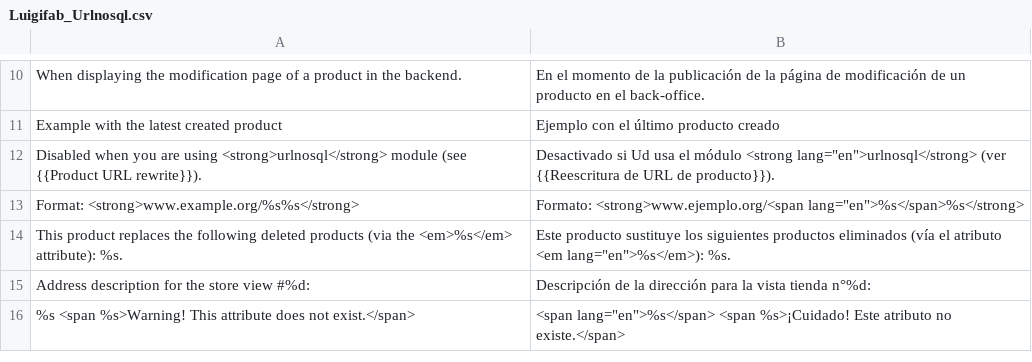
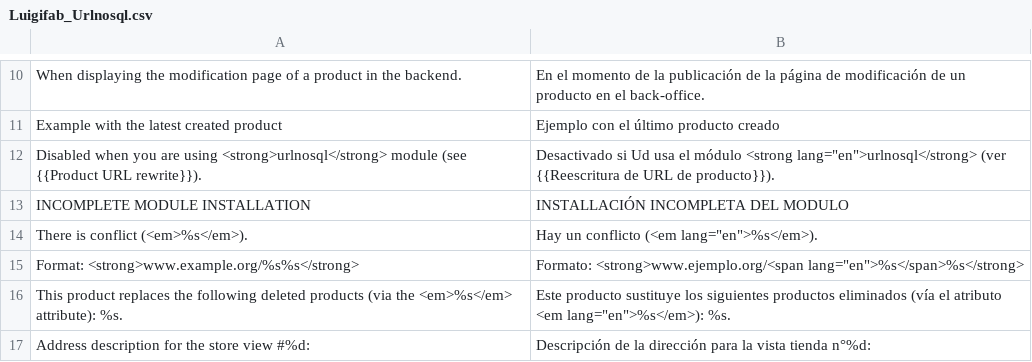
Before and after one commit to luigifab/openmage-urlnosql, a CSV file: app/locale/es_AR/Luigifab_Urlnosql.csv, drawn as a sheet; only a part is shown, gaps mark what is left out; the shorter side is filled out with more unchanged rows; the diff names each change by its address in the sheet, - before the commit and + after, or states it on an @@ line.

```diff
--- a/app/locale/es_AR/Luigifab_Urlnosql.csv
+++ b/app/locale/es_AR/Luigifab_Urlnosql.csv
+row 13: INCOMPLETE MODULE INSTALLATION | INSTALLACIÓN INCOMPLETA DEL MODULO
+row 14: There is conflict (<em>%s</em>). | Hay un conflicto (<em lang="en">%s</em>).
```
Also changed, not shown: app/locale/es_CL/Luigifab_Urlnosql.csv, app/locale/es_CO/Luigifab_Urlnosql.csv, 36 other files.
